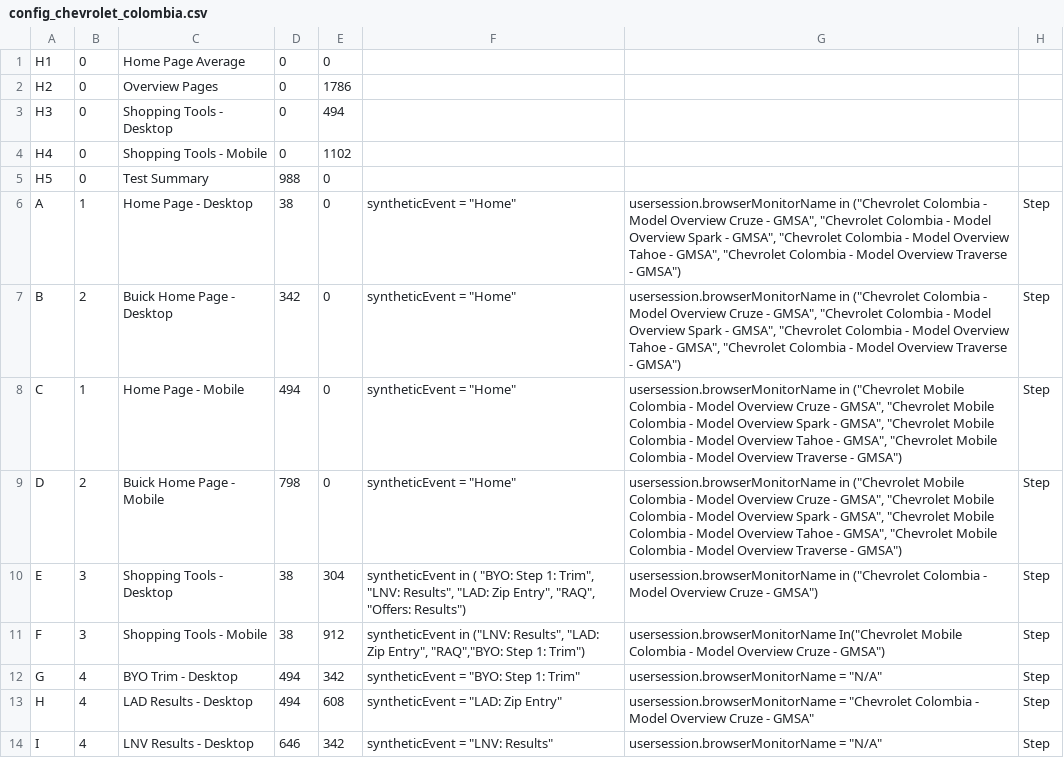
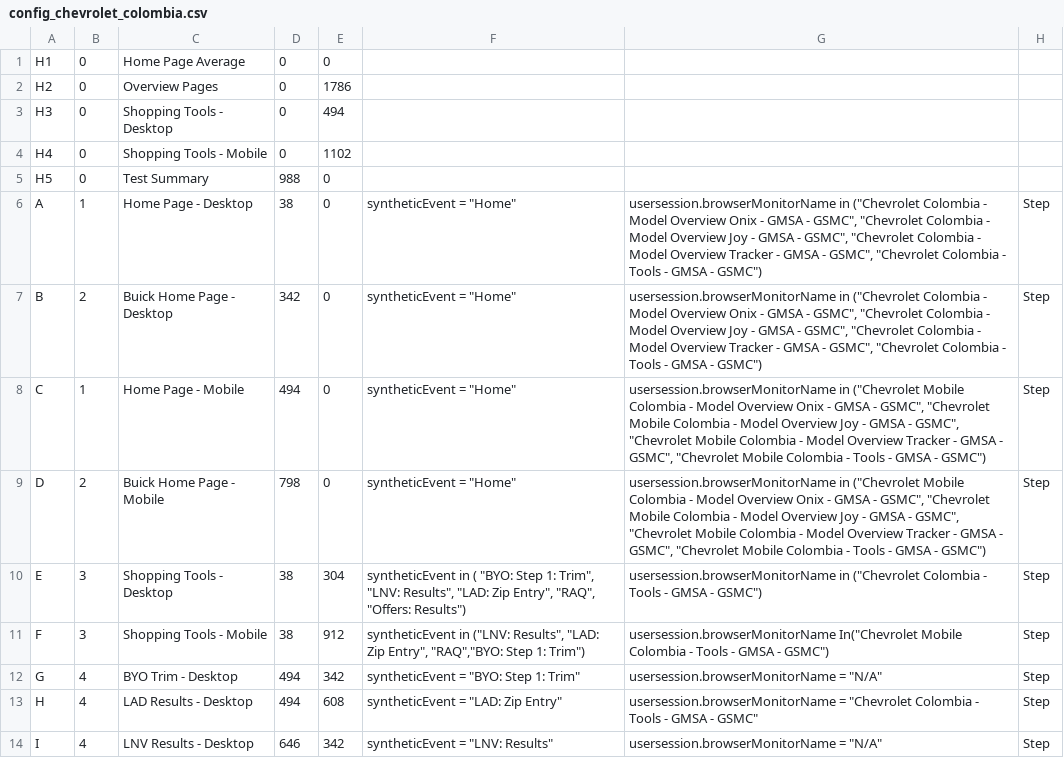
Before and after one commit to apmitchell18/DynatraceDashboardGenerators, a CSV file: Business/DashboardInputFiles/config_chevrolet_colombia.csv, drawn as a sheet; only a part is shown; the diff covers the shown part only.

```diff
--- a/Business/DashboardInputFiles/config_chevrolet_colombia.csv
+++ b/Business/DashboardInputFiles/config_chevrolet_colombia.csv
@@ -5,10 +5,10 @@ H4	0	Shopping Tools - Mobile	0	1102
 H5	0	Test Summary	988	0
-A	1	Home Page - Desktop	38	0	syntheticEvent = "Home"	usersession.browserMonitorName in ("Chevrolet Colombia - Model Overview Cruze - GMSA",  "Chevrolet Colombia - Model Overview Spark - GMSA", "Chevrolet Colombia - Model Overview Tahoe - GMSA", "Chevrolet Colombia - Model Overview Traverse - GMSA")	Step
-B	2	Buick Home Page - Desktop	342	0	syntheticEvent = "Home"	usersession.browserMonitorName in ("Chevrolet Colombia - Model Overview Cruze - GMSA",  "Chevrolet Colombia - Model Overview Spark - GMSA", "Chevrolet Colombia - Model Overview Tahoe - GMSA", "Chevrolet Colombia - Model Overview Traverse - GMSA")	Step
-C	1	Home Page - Mobile	494	0	syntheticEvent = "Home"	usersession.browserMonitorName in ("Chevrolet Mobile Colombia - Model Overview Cruze - GMSA", "Chevrolet Mobile Colombia - Model Overview Spark - GMSA", "Chevrolet Mobile Colombia - Model Overview Tahoe - GMSA", "Chevrolet Mobile Colombia - Model Overview Traverse - GMSA")	Step
-D	2	Buick Home Page - Mobile	798	0	syntheticEvent = "Home"	usersession.browserMonitorName in ("Chevrolet Mobile Colombia - Model Overview Cruze - GMSA", "Chevrolet Mobile Colombia - Model Overview Spark - GMSA", "Chevrolet Mobile Colombia - Model Overview Tahoe - GMSA", "Chevrolet Mobile Colombia - Model Overview Traverse - GMSA")	Step
-E	3	Shopping Tools - Desktop	38	304	syntheticEvent in ( "BYO: Step 1: Trim", "LNV: Results", "LAD: Zip Entry", "RAQ", "Offers: Results")	usersession.browserMonitorName in ("Chevrolet Colombia - Model Overview Cruze - GMSA")	Step
-F	3	Shopping Tools - Mobile	38	912	syntheticEvent in ("LNV: Results", "LAD: Zip Entry", "RAQ","BYO: Step 1: Trim")	usersession.browserMonitorName In("Chevrolet Mobile Colombia - Model Overview Cruze - GMSA")	Step
+A	1	Home Page - Desktop	38	0	syntheticEvent = "Home"	usersession.browserMonitorName in ("Chevrolet Colombia - Model Overview Onix - GMSA - GSMC",  "Chevrolet Colombia - Model Overview Joy - GMSA - GSMC", "Chevrolet Colombia - Model Overview Tracker - GMSA - GSMC", "Chevrolet Colombia - Tools - GMSA - GSMC")	Step
+B	2	Buick Home Page - Desktop	342	0	syntheticEvent = "Home"	usersession.browserMonitorName in ("Chevrolet Colombia - Model Overview Onix - GMSA - GSMC",  "Chevrolet Colombia - Model Overview Joy - GMSA - GSMC", "Chevrolet Colombia - Model Overview Tracker - GMSA - GSMC", "Chevrolet Colombia - Tools - GMSA - GSMC")	Step
+C	1	Home Page - Mobile	494	0	syntheticEvent = "Home"	usersession.browserMonitorName in ("Chevrolet Mobile Colombia - Model Overview Onix - GMSA - GSMC", "Chevrolet Mobile Colombia - Model Overview Joy - GMSA - GSMC", "Chevrolet Mobile Colombia - Model Overview Tracker - GMSA - GSMC", "Chevrolet Mobile Colombia - Tools - GMSA - GSMC")	Step
+D	2	Buick Home Page - Mobile	798	0	syntheticEvent = "Home"	usersession.browserMonitorName in ("Chevrolet Mobile Colombia - Model Overview Onix - GMSA - GSMC", "Chevrolet Mobile Colombia - Model Overview Joy - GMSA - GSMC", "Chevrolet Mobile Colombia - Model Overview Tracker - GMSA - GSMC", "Chevrolet Mobile Colombia - Tools - GMSA - GSMC")	Step
+E	3	Shopping Tools - Desktop	38	304	syntheticEvent in ( "BYO: Step 1: Trim", "LNV: Results", "LAD: Zip Entry", "RAQ", "Offers: Results")	usersession.browserMonitorName in ("Chevrolet Colombia - Tools - GMSA - GSMC")	Step
+F	3	Shopping Tools - Mobile	38	912	syntheticEvent in ("LNV: Results", "LAD: Zip Entry", "RAQ","BYO: Step 1: Trim")	usersession.browserMonitorName In("Chevrolet Mobile Colombia - Tools - GMSA - GSMC")	Step
 G	4	BYO Trim - Desktop	494	342	syntheticEvent = "BYO: Step 1: Trim"	usersession.browserMonitorName = "N/A"	Step
-H	4	LAD Results - Desktop	494	608	syntheticEvent = "LAD: Zip Entry"	usersession.browserMonitorName = "Chevrolet Colombia - Model Overview Cruze - GMSA"	Step
+H	4	LAD Results - Desktop	494	608	syntheticEvent = "LAD: Zip Entry"	usersession.browserMonitorName = "Chevrolet Colombia - Tools - GMSA - GSMC"	Step
 I	4	LNV Results - Desktop	646	342	syntheticEvent = "LNV: Results"	usersession.browserMonitorName = "N/A"	Step
```
Also changed, not shown: 11 edited cells elsewhere in this file, Business/DashboardInputFiles/config_chevrolet_arg.csv, Business/DashboardInputFiles/config_chevrolet_br.csv, 3 other files.
